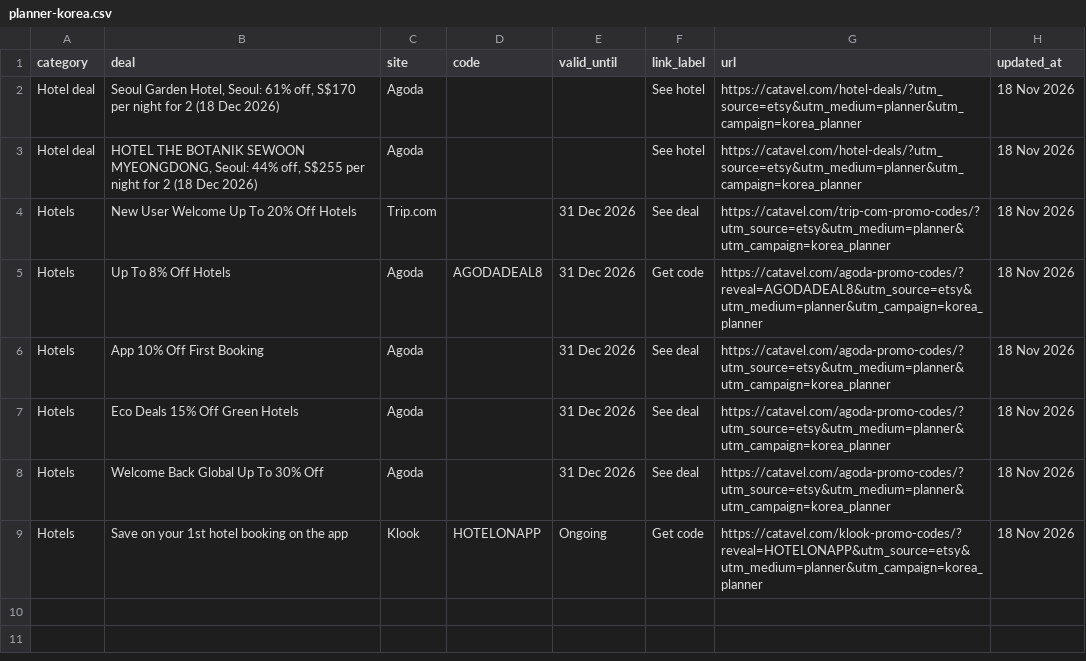
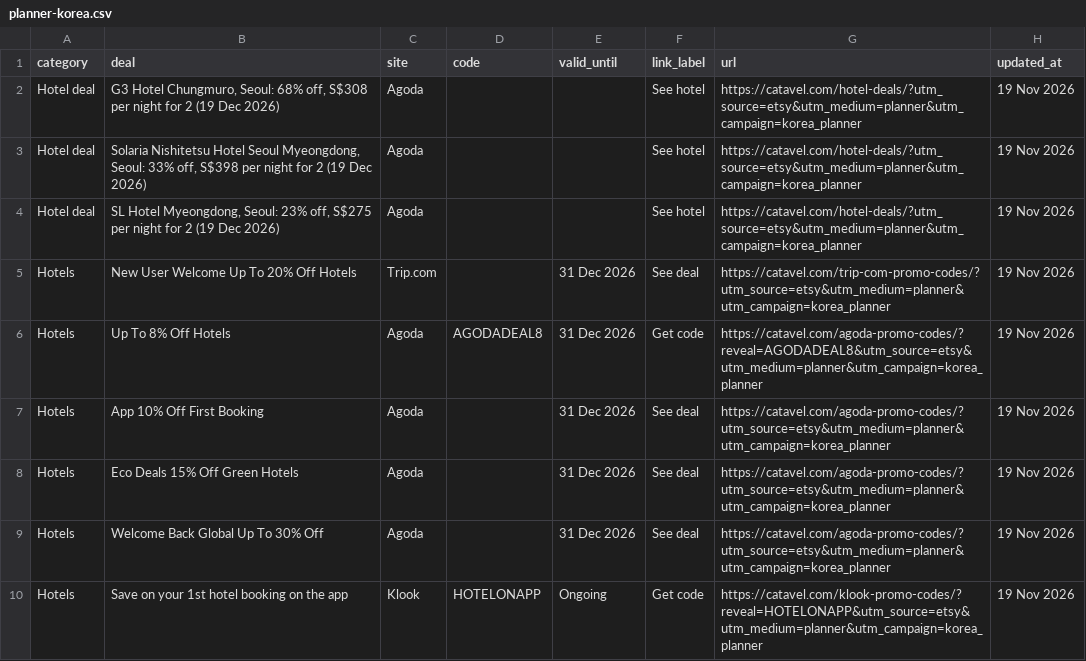
Before and after one commit to catavel/Catavel, a CSV file: feeds/planner-korea.csv, drawn as a sheet.

Commit message:
chore: update planner feed korea [2026-11-19]

```diff
--- a/feeds/planner-korea.csv
+++ b/feeds/planner-korea.csv
@@ -1,9 +1,10 @@
 category,deal,site,code,valid_until,link_label,url,updated_at
-Hotel deal,"Seoul Garden Hotel, Seoul: 61% off, S$170 per night for 2 (18 Dec 2026)",Agoda,,,See hotel,https://catavel.com/hotel-deals/?utm_source=etsy&utm_medium=planner&utm_campaign=korea_planner,18 Nov 2026
-Hotel deal,"HOTEL THE BOTANIK SEWOON MYEONGDONG, Seoul: 44% off, S$255 per night for 2 (18 Dec 2026)",Agoda,,,See hotel,https://catavel.com/hotel-deals/?utm_source=etsy&utm_medium=planner&utm_campaign=korea_planner,18 Nov 2026
-Hotels,New User Welcome Up To 20% Off Hotels,Trip.com,,31 Dec 2026,See deal,https://catavel.com/trip-com-promo-codes/?utm_source=etsy&utm_medium=planner&utm_campaign=korea_planner,18 Nov 2026
-Hotels,Up To 8% Off Hotels,Agoda,AGODADEAL8,31 Dec 2026,Get code,https://catavel.com/agoda-promo-codes/?reveal=AGODADEAL8&utm_source=etsy&utm_medium=planner&utm_campaign=korea_planner,18 Nov 2026
-Hotels,App 10% Off First Booking,Agoda,,31 Dec 2026,See deal,https://catavel.com/agoda-promo-codes/?utm_source=etsy&utm_medium=planner&utm_campaign=korea_planner,18 Nov 2026
-Hotels,Eco Deals 15% Off Green Hotels,Agoda,,31 Dec 2026,See deal,https://catavel.com/agoda-promo-codes/?utm_source=etsy&utm_medium=planner&utm_campaign=korea_planner,18 Nov 2026
-Hotels,Welcome Back Global Up To 30% Off,Agoda,,31 Dec 2026,See deal,https://catavel.com/agoda-promo-codes/?utm_source=etsy&utm_medium=planner&utm_campaign=korea_planner,18 Nov 2026
-Hotels,Save on your 1st hotel booking on the app,Klook,HOTELONAPP,Ongoing,Get code,https://catavel.com/klook-promo-codes/?reveal=HOTELONAPP&utm_source=etsy&utm_medium=planner&utm_campaign=korea_planner,18 Nov 2026
+Hotel deal,"G3 Hotel Chungmuro, Seoul: 68% off, S$308 per night for 2 (19 Dec 2026)",Agoda,,,See hotel,https://catavel.com/hotel-deals/?utm_source=etsy&utm_medium=planner&utm_campaign=korea_planner,19 Nov 2026
+Hotel deal,"Solaria Nishitetsu Hotel Seoul Myeongdong, Seoul: 33% off, S$398 per night for 2 (19 Dec 2026)",Agoda,,,See hotel,https://catavel.com/hotel-deals/?utm_source=etsy&utm_medium=planner&utm_campaign=korea_planner,19 Nov 2026
+Hotel deal,"SL Hotel Myeongdong, Seoul: 23% off, S$275 per night for 2 (19 Dec 2026)",Agoda,,,See hotel,https://catavel.com/hotel-deals/?utm_source=etsy&utm_medium=planner&utm_campaign=korea_planner,19 Nov 2026
+Hotels,New User Welcome Up To 20% Off Hotels,Trip.com,,31 Dec 2026,See deal,https://catavel.com/trip-com-promo-codes/?utm_source=etsy&utm_medium=planner&utm_campaign=korea_planner,19 Nov 2026
+Hotels,Up To 8% Off Hotels,Agoda,AGODADEAL8,31 Dec 2026,Get code,https://catavel.com/agoda-promo-codes/?reveal=AGODADEAL8&utm_source=etsy&utm_medium=planner&utm_campaign=korea_planner,19 Nov 2026
+Hotels,App 10% Off First Booking,Agoda,,31 Dec 2026,See deal,https://catavel.com/agoda-promo-codes/?utm_source=etsy&utm_medium=planner&utm_campaign=korea_planner,19 Nov 2026
+Hotels,Eco Deals 15% Off Green Hotels,Agoda,,31 Dec 2026,See deal,https://catavel.com/agoda-promo-codes/?utm_source=etsy&utm_medium=planner&utm_campaign=korea_planner,19 Nov 2026
+Hotels,Welcome Back Global Up To 30% Off,Agoda,,31 Dec 2026,See deal,https://catavel.com/agoda-promo-codes/?utm_source=etsy&utm_medium=planner&utm_campaign=korea_planner,19 Nov 2026
+Hotels,Save on your 1st hotel booking on the app,Klook,HOTELONAPP,Ongoing,Get code,https://catavel.com/klook-promo-codes/?reveal=HOTELONAPP&utm_source=etsy&utm_medium=planner&utm_campaign=korea_planner,19 Nov 2026
```
